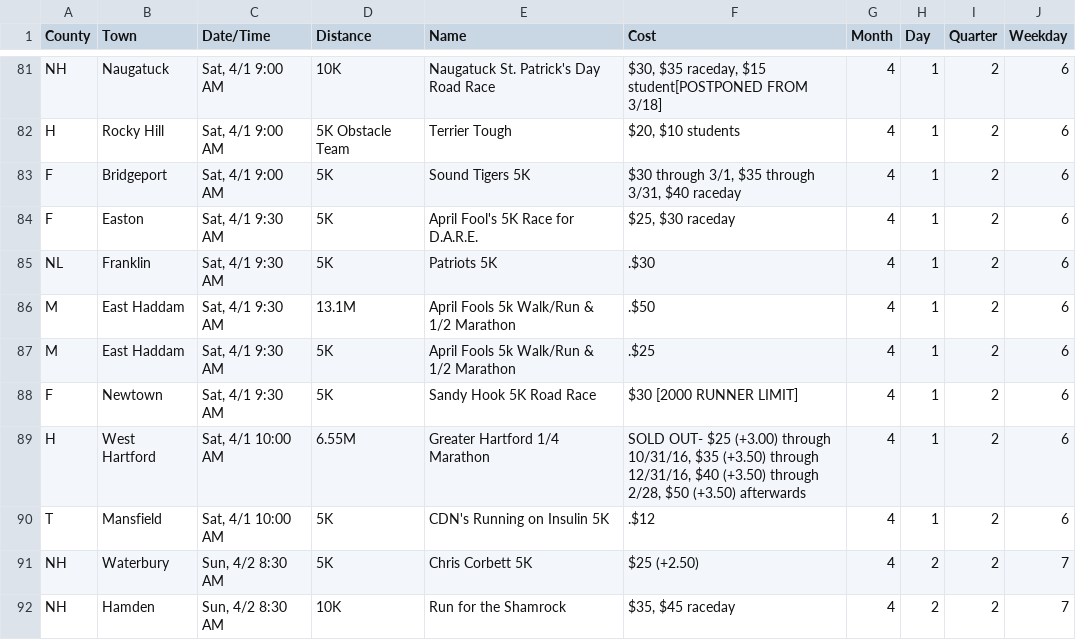
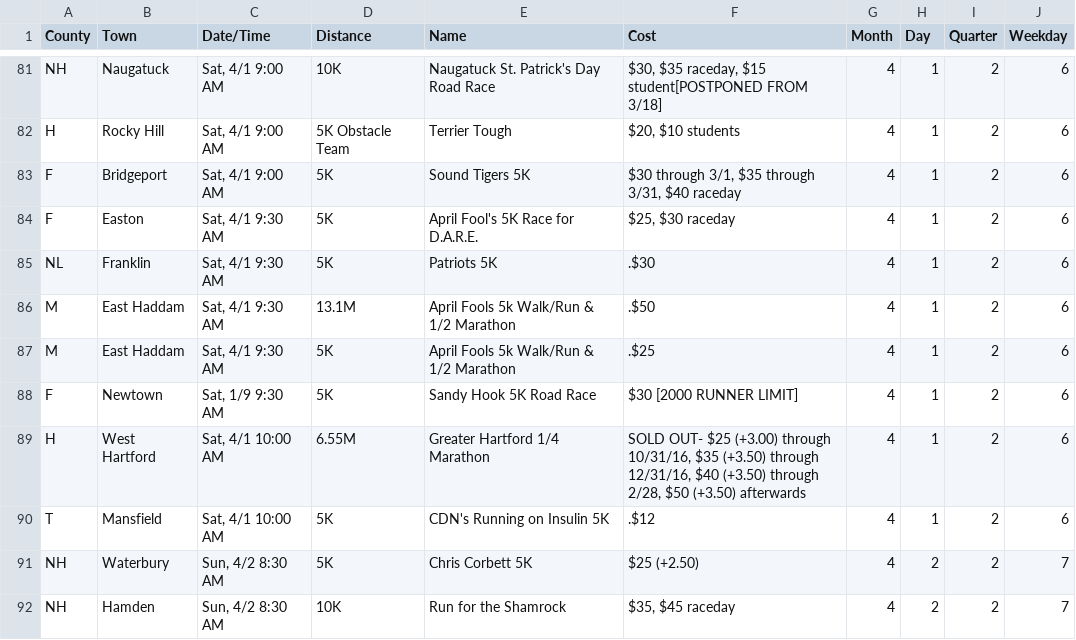
Before and after one commit to jjdiezm/jjdiezm.github.io, a CSV file: races2017.csv, drawn as a sheet; only a part is shown, gaps mark what is left out.

Commit message:
Changes on dates

```diff
--- a/races2017.csv
+++ b/races2017.csv
@@ -91,3 +91,3 @@ M,East Haddam,"Sat, 4/1 9:30 AM",13.1M,April Fools 5k Walk/Run & 1/2 Marathon,.$
 M,East Haddam,"Sat, 4/1 9:30 AM",5K,April Fools 5k Walk/Run & 1/2 Marathon,.$25,4,1,2,6
-F,Newtown,"Sat, 4/1 9:30 AM",5K,Sandy Hook 5K Road Race,$30 [2000 RUNNER LIMIT],4,1,2,6
+F,Newtown,"Sat, 1/9 9:30 AM",5K,Sandy Hook 5K Road Race,$30 [2000 RUNNER LIMIT],4,1,2,6
 H,West Hartford,"Sat, 4/1 10:00 AM",6.55M,Greater Hartford 1/4 Marathon,"SOLD OUT- $25 (+3.00) through 10/31/16, $35 (+3.50) through 12/31/16, $40 (+3.50) through 2/28, $50 (+3.50) afterwards",4,1,2,6
```
Also changed, not shown: 1 other file.
